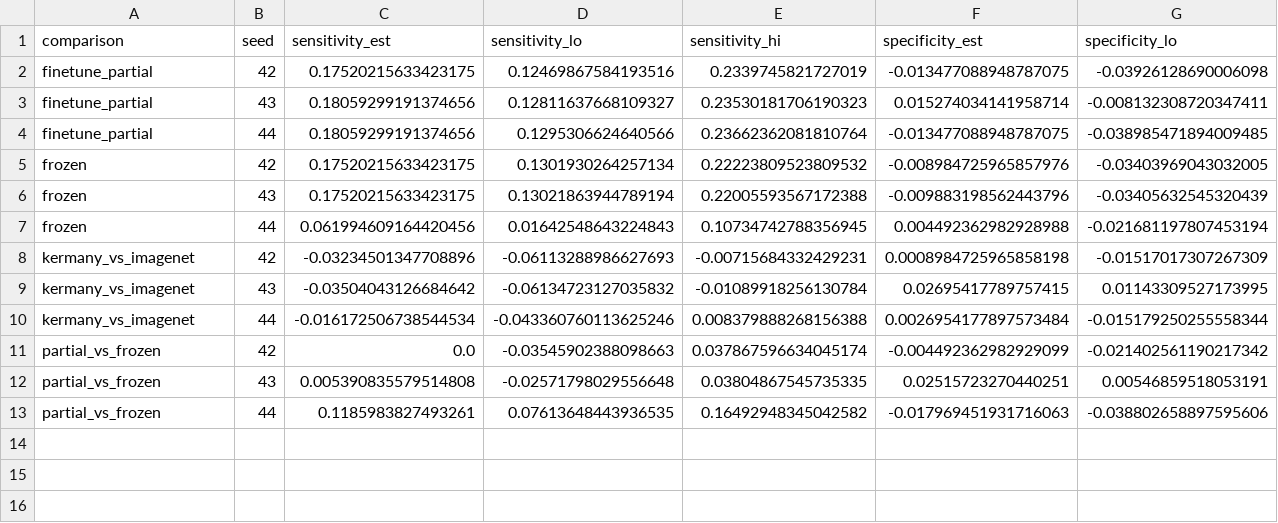
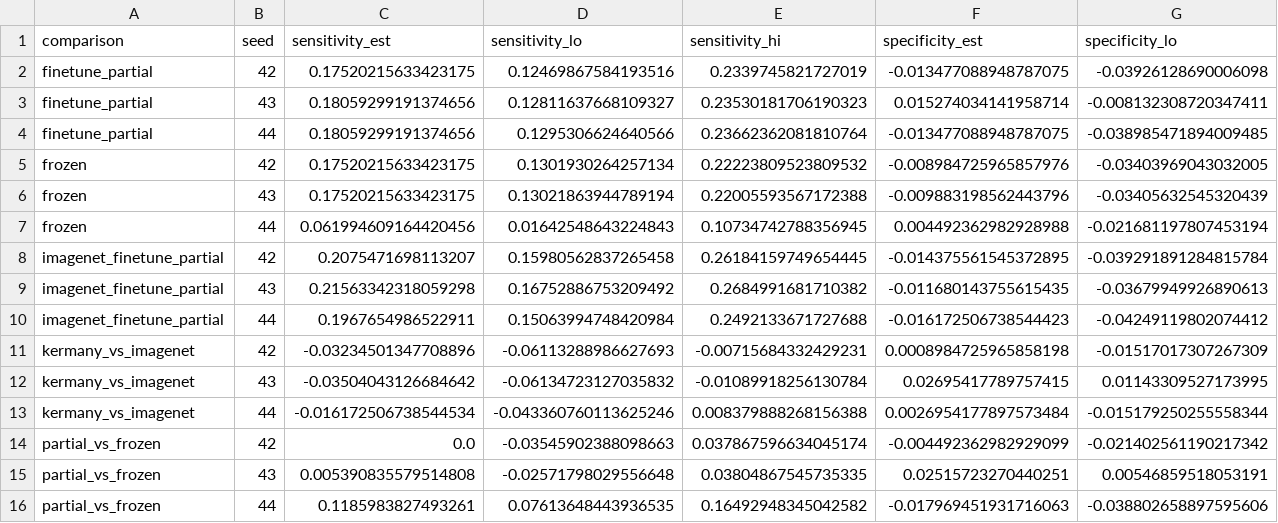
Before and after one commit to 6odoy/integrated_project, a CSV file: third-installment/report/generated/nih_paired.csv, drawn as a sheet; only a part is shown; rows hold the shown columns only; the diff names each change by its address in the sheet, - before the commit and + after, or states it on an @@ line.

```diff
--- a/third-installment/report/generated/nih_paired.csv
+++ b/third-installment/report/generated/nih_paired.csv
+row 8: imagenet_finetune_partial | 42 | 0.2075471698113207 | 0.15980562837265458 | 0.26184159749654445 | -0.014375561545372895 | -0.039291891284815784
+row 9: imagenet_finetune_partial | 43 | 0.21563342318059298 | 0.16752886753209492 | 0.2684991681710382 | -0.011680143755615435 | -0.03679949926890613
+row 10: imagenet_finetune_partial | 44 | 0.1967654986522911 | 0.15063994748420984 | 0.2492133671727688 | -0.016172506738544423 | -0.04249119802074412
```
Also changed, not shown: third-installment/report/generated/replication_gap_summary.csv, 11 other files.
